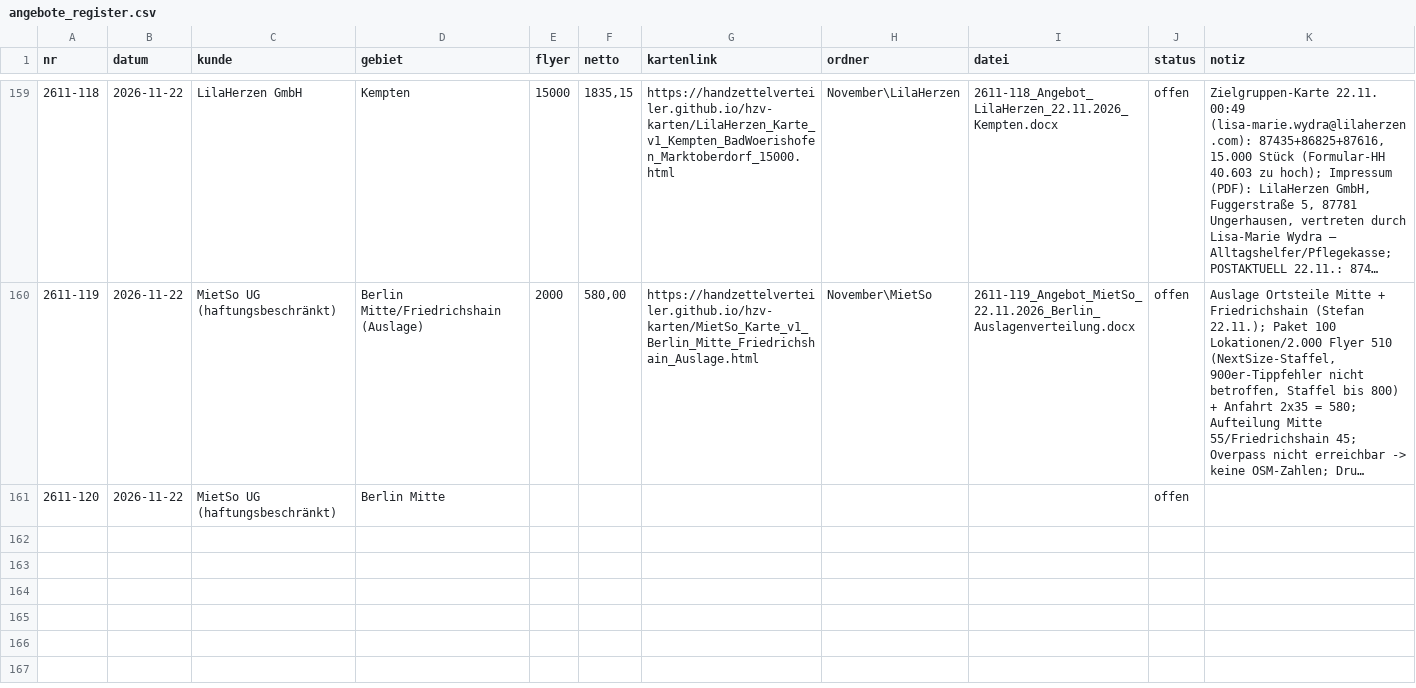
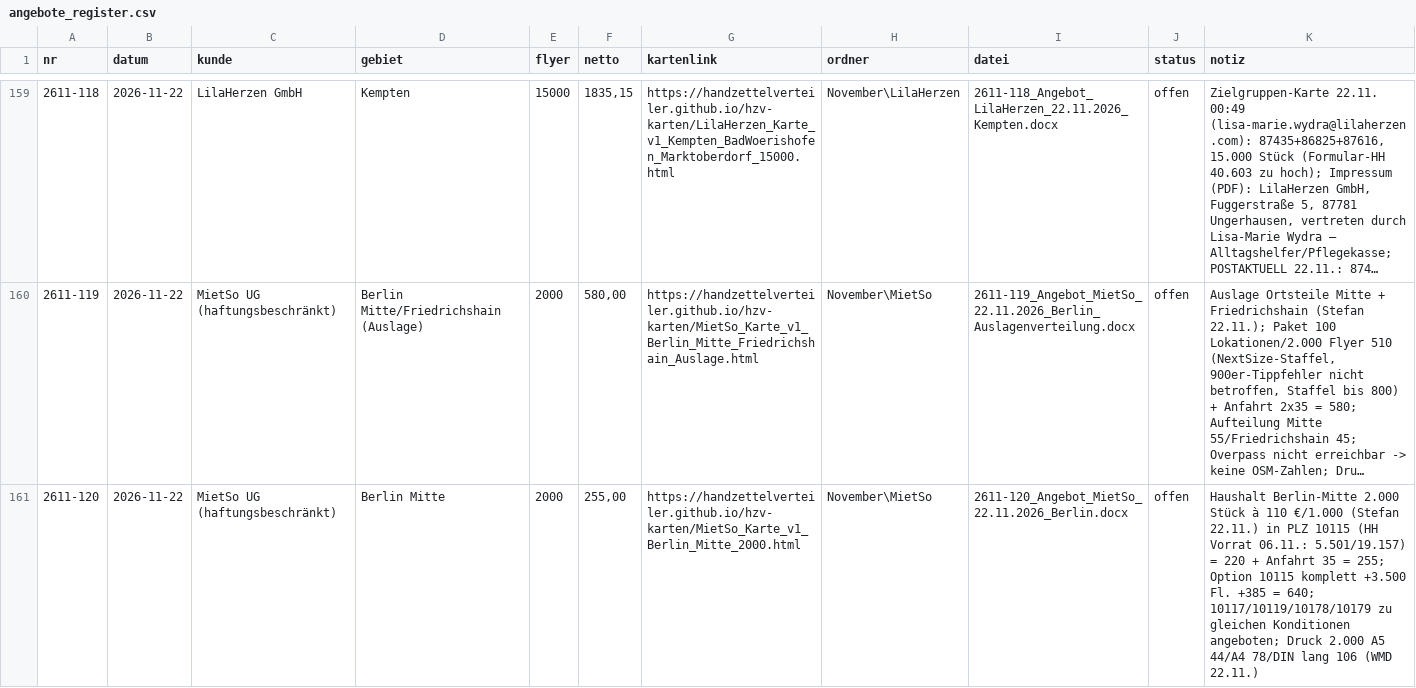
Before and after one commit to handzettelverteiler/hzv-karten, a CSV file: daten/angebote_register.csv, drawn as a sheet; only a part is shown, gaps mark what is left out; long unchanged cells end in …; the diff names each change by its address in the sheet, - before the commit and + after, or states it on an @@ line.

```diff
--- a/daten/angebote_register.csv
+++ b/daten/angebote_register.csv
-E161 (flyer): (empty)
+E161 (flyer): 2000
-F161 (netto): (empty)
+F161 (netto): 255,00
-G161 (kartenlink): (empty)
+G161 (kartenlink): https://handzettelverteiler.github.io/hzv-karten/MietSo_Karte_v1_Berlin_Mitte_2000.html
-H161 (ordner): (empty)
+H161 (ordner): November\MietSo
-I161 (datei): (empty)
+I161 (datei): 2611-120_Angebot_MietSo_22.11.2026_Berlin.docx
-K161 (notiz): (empty)
+K161 (notiz): Haushalt Berlin-Mitte 2.000 Stück à 110 €/1.000 (Stefan 22.11.) in PLZ 10115 (HH Vorrat 06.11.: 5.501/19.157) = 220 + Anfahrt 35 = 255; Option 10115 komplett +3.500 Fl. +385 = 640; 10117/10119/10178/10179 zu gleichen Konditionen angeboten; Druck 2.000 A5 44/A4 78/DIN lang 106 (WMD 22.11.)
```
